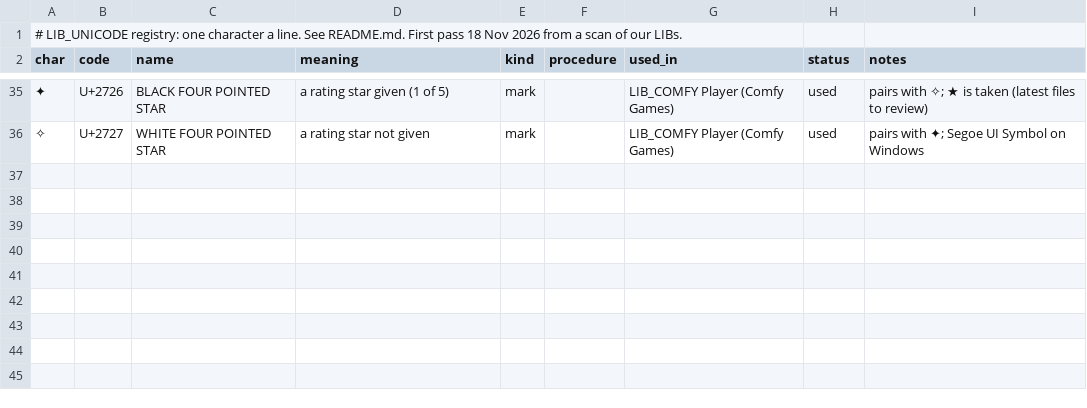
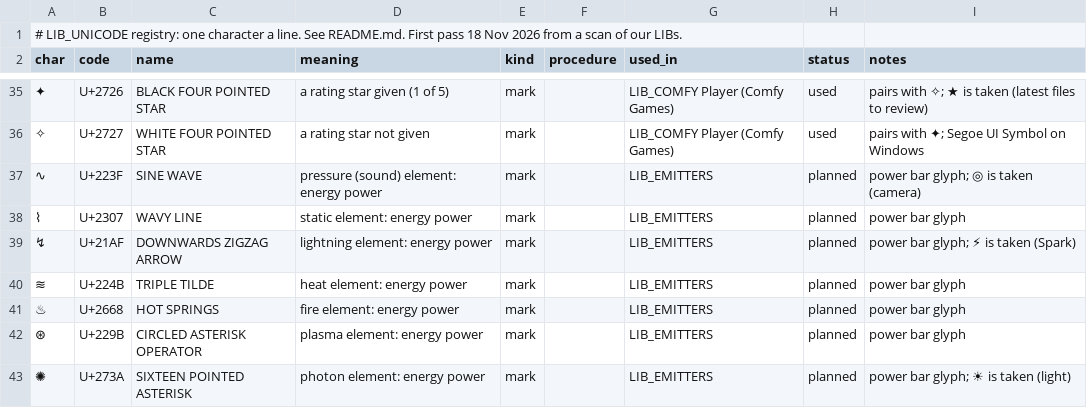
Before and after one commit to OXTBox/LIB_UNICODE, a TSV file: REGISTRY.tsv, drawn as a sheet; only a part is shown, gaps mark what is left out.

```diff
--- a/REGISTRY.tsv
+++ b/REGISTRY.tsv
@@ -36 +36,8 @@ char	code	name	meaning	kind	procedure	used_in	status	notes
 ✧	U+2727	WHITE FOUR POINTED STAR	a rating star not given	mark		LIB_COMFY Player (Comfy Games)	used	pairs with ✦; Segoe UI Symbol on Windows
+∿	U+223F	SINE WAVE	pressure (sound) element: energy power	mark		LIB_EMITTERS	planned	power bar glyph; ◎ is taken (camera)
+⌇	U+2307	WAVY LINE	static element: energy power	mark		LIB_EMITTERS	planned	power bar glyph
+↯	U+21AF	DOWNWARDS ZIGZAG ARROW	lightning element: energy power	mark		LIB_EMITTERS	planned	power bar glyph; ⚡ is taken (Spark)
+≋	U+224B	TRIPLE TILDE	heat element: energy power	mark		LIB_EMITTERS	planned	power bar glyph
+♨	U+2668	HOT SPRINGS	fire element: energy power	mark		LIB_EMITTERS	planned	power bar glyph
+⊛	U+229B	CIRCLED ASTERISK OPERATOR	plasma element: energy power	mark		LIB_EMITTERS	planned	power bar glyph
+✺	U+273A	SIXTEEN POINTED ASTERISK	photon element: energy power	mark		LIB_EMITTERS	planned	power bar glyph; ☀ is taken (light)
```
